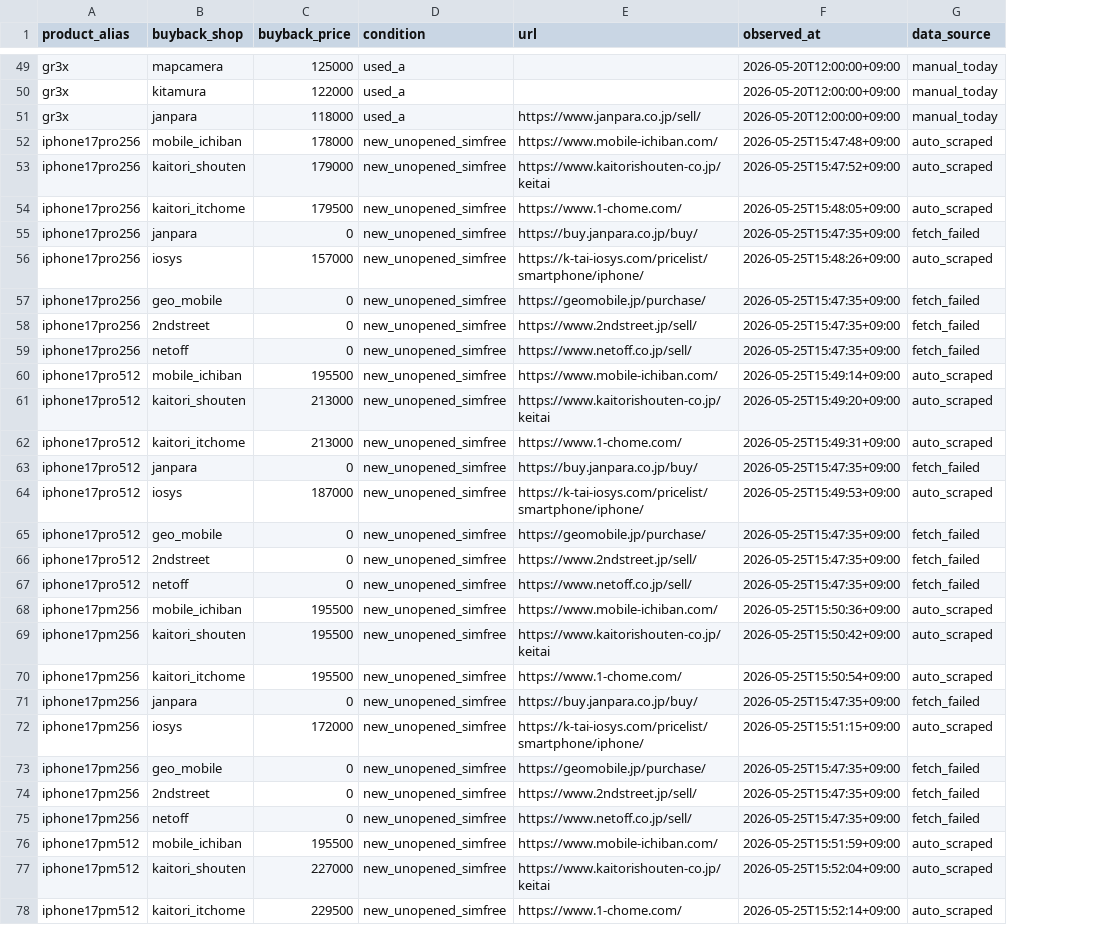
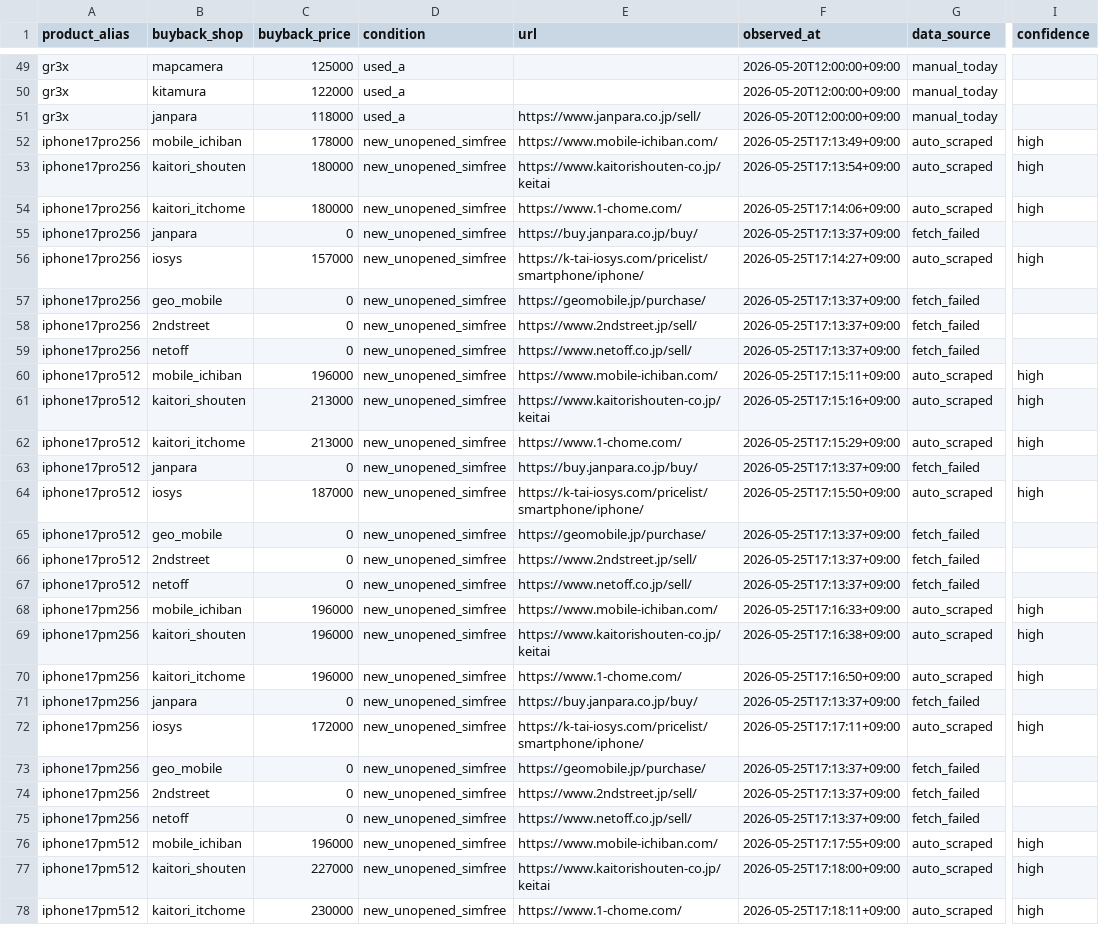
Before and after one commit to estkey0001/premium-monitor, a CSV file: data/manual_buyback_prices.csv, drawn as a sheet; only a part is shown, gaps mark what is left out; the diff covers the shown part only; the diff names each change by its address in the sheet, - before the commit and + after, or states it on an @@ line.

```diff
--- a/data/manual_buyback_prices.csv
+++ b/data/manual_buyback_prices.csv
+column I (confidence), rows 52-78: high | high | high |  | high |  |  |  | high | high | high |  | high |  |  |  | high | high | high |  | high |  |  |  | high | high | high
-F52 (observed_at): 2026-05-25T15:47:48+09:00
+F52 (observed_at): 2026-05-25T17:13:49+09:00
-C53 (buyback_price): 179000
+C53 (buyback_price): 180000
-F53 (observed_at): 2026-05-25T15:47:52+09:00
+F53 (observed_at): 2026-05-25T17:13:54+09:00
-C54 (buyback_price): 179500
+C54 (buyback_price): 180000
-F54 (observed_at): 2026-05-25T15:48:05+09:00
+F54 (observed_at): 2026-05-25T17:14:06+09:00
-F55 (observed_at): 2026-05-25T15:47:35+09:00
+F55 (observed_at): 2026-05-25T17:13:37+09:00
-F56 (observed_at): 2026-05-25T15:48:26+09:00
+F56 (observed_at): 2026-05-25T17:14:27+09:00
-F57:F59 (observed_at): 2026-05-25T15:47:35+09:00
+F57:F59 (observed_at): 2026-05-25T17:13:37+09:00
-C60 (buyback_price): 195500
+C60 (buyback_price): 196000
-F60 (observed_at): 2026-05-25T15:49:14+09:00
+F60 (observed_at): 2026-05-25T17:15:11+09:00
-F61 (observed_at): 2026-05-25T15:49:20+09:00
+F61 (observed_at): 2026-05-25T17:15:16+09:00
-F62 (observed_at): 2026-05-25T15:49:31+09:00
+F62 (observed_at): 2026-05-25T17:15:29+09:00
-F63 (observed_at): 2026-05-25T15:47:35+09:00
+F63 (observed_at): 2026-05-25T17:13:37+09:00
-F64 (observed_at): 2026-05-25T15:49:53+09:00
+F64 (observed_at): 2026-05-25T17:15:50+09:00
-F65:F67 (observed_at): 2026-05-25T15:47:35+09:00
+F65:F67 (observed_at): 2026-05-25T17:13:37+09:00
-C68:C70 (buyback_price): 195500
+C68:C70 (buyback_price): 196000
-F68 (observed_at): 2026-05-25T15:50:36+09:00
+F68 (observed_at): 2026-05-25T17:16:33+09:00
-F69 (observed_at): 2026-05-25T15:50:42+09:00
+F69 (observed_at): 2026-05-25T17:16:38+09:00
-F70 (observed_at): 2026-05-25T15:50:54+09:00
+F70 (observed_at): 2026-05-25T17:16:50+09:00
-F71 (observed_at): 2026-05-25T15:47:35+09:00
+F71 (observed_at): 2026-05-25T17:13:37+09:00
-F72 (observed_at): 2026-05-25T15:51:15+09:00
+F72 (observed_at): 2026-05-25T17:17:11+09:00
-F73:F75 (observed_at): 2026-05-25T15:47:35+09:00
+F73:F75 (observed_at): 2026-05-25T17:13:37+09:00
-C76 (buyback_price): 195500
+C76 (buyback_price): 196000
-F76 (observed_at): 2026-05-25T15:51:59+09:00
+F76 (observed_at): 2026-05-25T17:17:55+09:00
-F77 (observed_at): 2026-05-25T15:52:04+09:00
+F77 (observed_at): 2026-05-25T17:18:00+09:00
-C78 (buyback_price): 229500
+C78 (buyback_price): 230000
-F78 (observed_at): 2026-05-25T15:52:14+09:00
+F78 (observed_at): 2026-05-25T17:18:11+09:00
```
Also changed, not shown: 28 edited cells elsewhere in this file, 20 other files.
